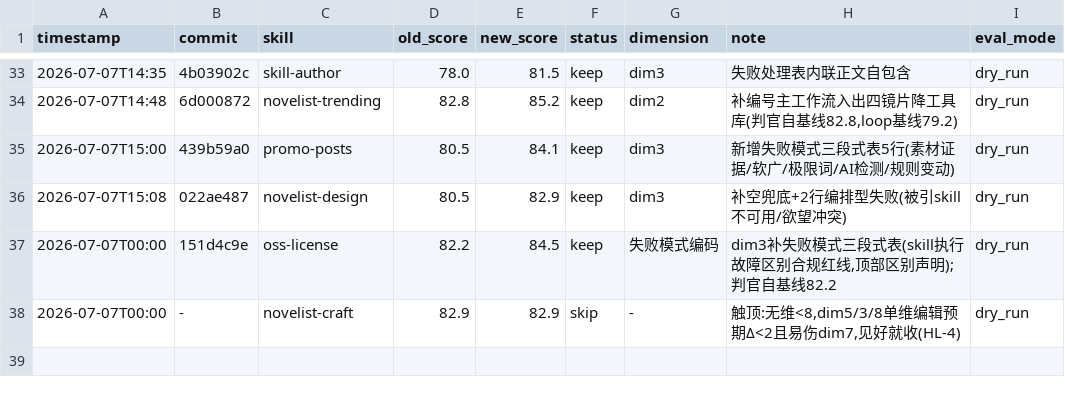
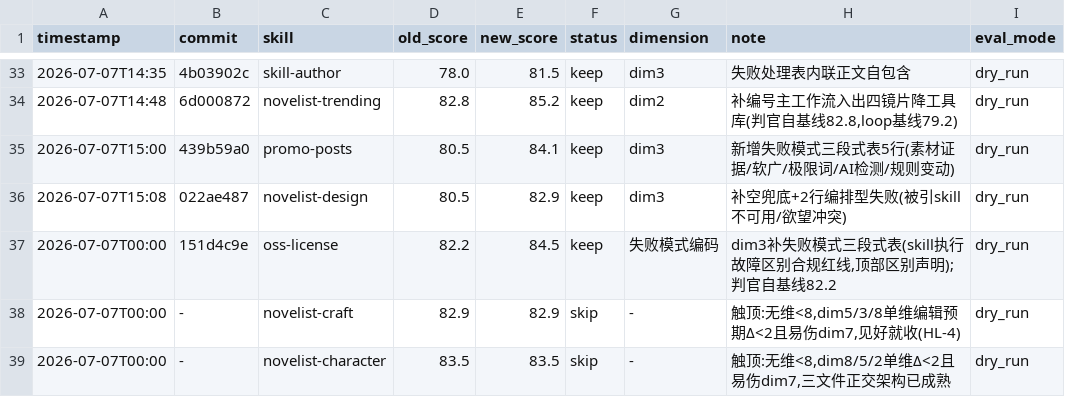
Before and after one commit to lazygophers/ccplugin, a TSV file: .claude/skills/darwin-skill/results.tsv, drawn as a sheet; only a part is shown, gaps mark what is left out.

Commit message:
log(darwin): novelist-character 83.5 触顶跳过(无维<8)

```diff
--- a/.claude/skills/darwin-skill/results.tsv
+++ b/.claude/skills/darwin-skill/results.tsv
@@ -38 +38,2 @@ timestamp	commit	skill	old_score	new_score	status	dimension	note	eval_mode
 2026-07-07T00:00	-	novelist-craft	82.9	82.9	skip	-	触顶:无维<8,dim5/3/8单维编辑预期Δ<2且易伤dim7,见好就收(HL-4)	dry_run
+2026-07-07T00:00	-	novelist-character	83.5	83.5	skip	-	触顶:无维<8,dim8/5/2单维Δ<2且易伤dim7,三文件正交架构已成熟	dry_run
```
